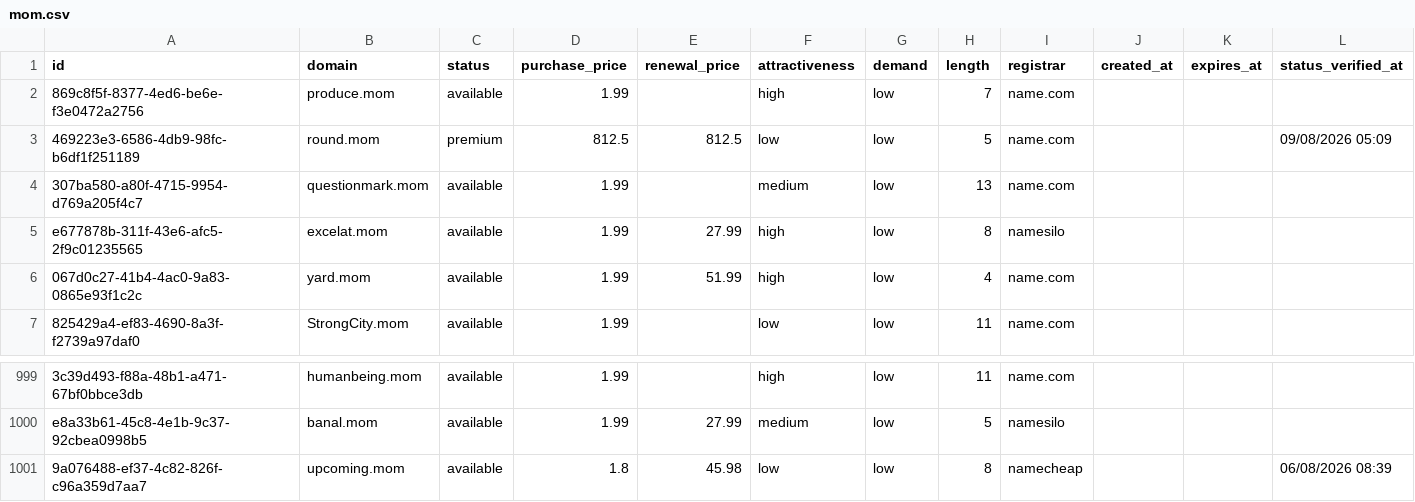
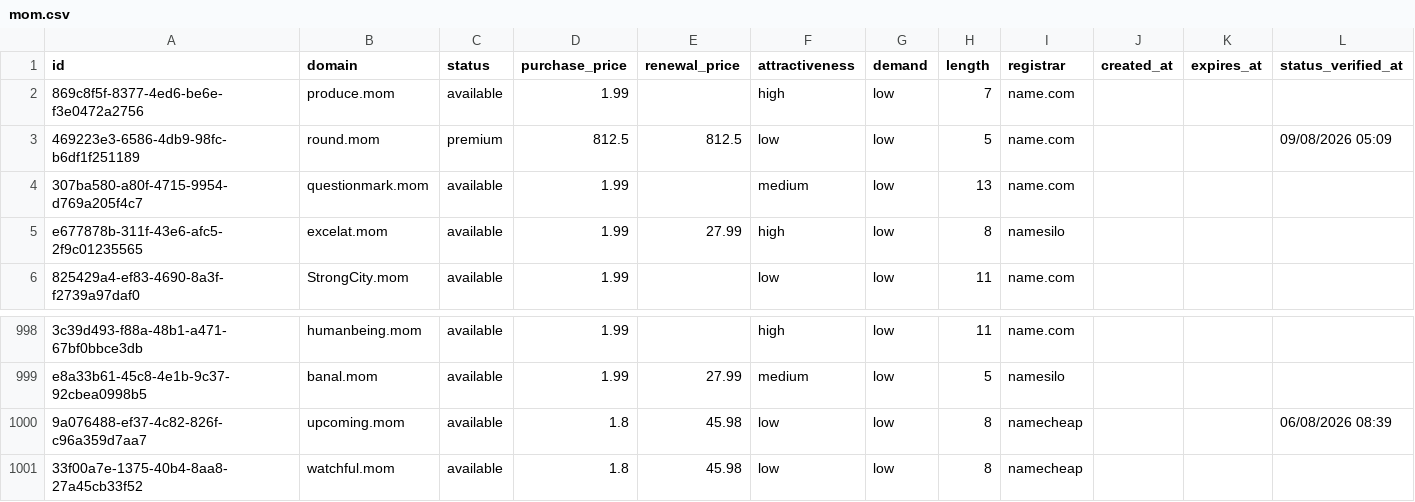
Before and after one commit to UniqueDomains/mom-oneword-domains, a CSV file: mom.csv, drawn as a sheet; only a part is shown, gaps mark what is left out.

Commit message:
Domains update

```diff
--- a/mom.csv
+++ b/mom.csv
@@ -5,3 +5,2 @@ id,domain,status,purchase_price,renewal_price,attractiveness,demand,length,regis
 e677878b-311f-43e6-afc5-2f9c01235565,excelat.mom,available,1.99,27.99,high,low,8,namesilo,,,
-067d0c27-41b4-4ac0-9a83-0865e93f1c2c,yard.mom,available,1.99,51.99,high,low,4,name.com,,,
 825429a4-ef83-4690-8a3f-f2739a97daf0,StrongCity.mom,available,1.99,,low,low,11,name.com,,,
@@ -1001 +1000,2 @@ e8a33b61-45c8-4e1b-9c37-92cbea0998b5,banal.mom,available,1.99,27.99,medium,low,5
 9a076488-ef37-4c82-826f-c96a359d7aa7,upcoming.mom,available,1.8,45.98,low,low,8,namecheap,,,06/08/2026 08:39
+33f00a7e-1375-40b4-8aa8-27a45cb33f52,watchful.mom,available,1.8,45.98,low,low,8,namecheap,,,
```
Also changed, not shown: 4 other files.
